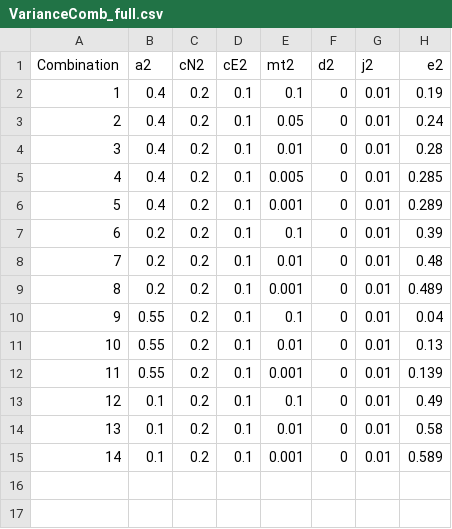
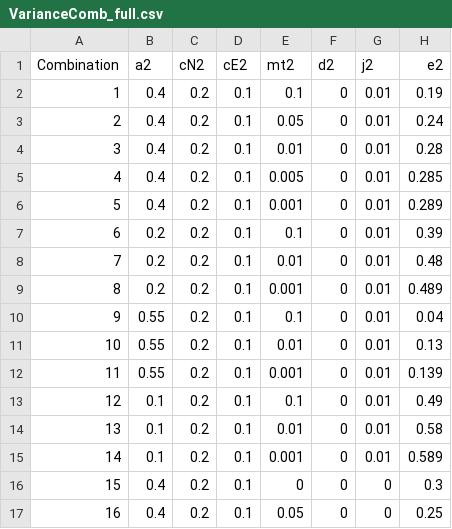
Before and after one commit to Xuanyu-Lyu/mtDNA, a CSV file: VarianceComb_full.csv, drawn as a sheet.

```diff
--- a/VarianceComb_full.csv
+++ b/VarianceComb_full.csv
@@ -15 +15,3 @@
 14,0.1,0.2,0.1,0.001,0,0.01,0.589
+15,0.4,0.2,0.1,0,0,0,0.3
+16,0.4,0.2,0.1,0.05,0,0,0.25
```
Also changed, not shown: 7 other files.
